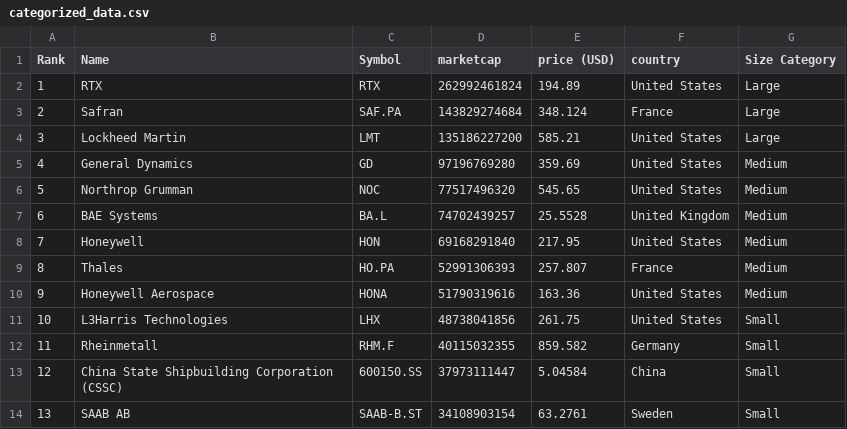
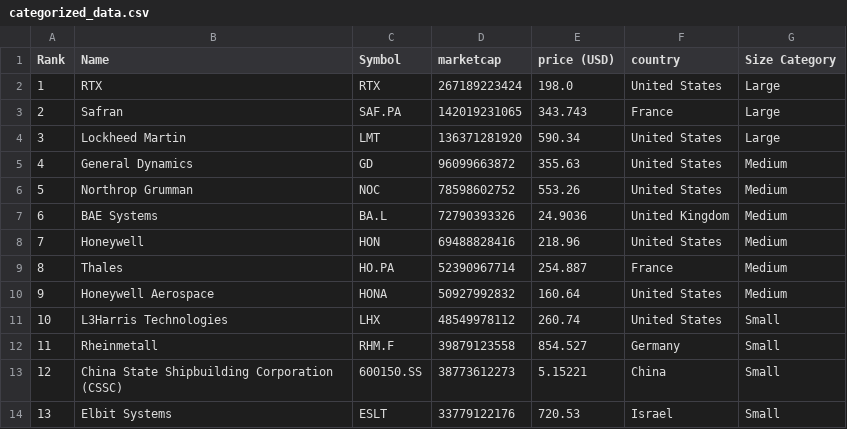
Before and after one commit to artfisica/taller-venezuela-junio-2024, a CSV file: categorized_data.csv, drawn as a sheet; only a part is shown; the diff covers the shown part only.

```diff
--- a/categorized_data.csv
+++ b/categorized_data.csv
@@ -1,14 +1,14 @@
 Rank,Name,Symbol,marketcap,price (USD),country,Size Category
-1,RTX,RTX,262992461824,194.89,United States,Large
-2,Safran,SAF.PA,143829274684,348.124,France,Large
-3,Lockheed Martin,LMT,135186227200,585.21,United States,Large
-4,General Dynamics,GD,97196769280,359.69,United States,Medium
-5,Northrop Grumman,NOC,77517496320,545.65,United States,Medium
-6,BAE Systems,BA.L,74702439257,25.5528,United Kingdom,Medium
-7,Honeywell,HON,69168291840,217.95,United States,Medium
-8,Thales,HO.PA,52991306393,257.807,France,Medium
-9,Honeywell Aerospace,HONA,51790319616,163.36,United States,Medium
-10,L3Harris Technologies,LHX,48738041856,261.75,United States,Small
-11,Rheinmetall,RHM.F,40115032355,859.582,Germany,Small
-12,China State Shipbuilding Corporation (CSSC),600150.SS,37973111447,5.04584,China,Small
-13,SAAB AB,SAAB-B.ST,34108903154,63.2761,Sweden,Small
+1,RTX,RTX,267189223424,198.0,United States,Large
+2,Safran,SAF.PA,142019231065,343.743,France,Large
+3,Lockheed Martin,LMT,136371281920,590.34,United States,Large
+4,General Dynamics,GD,96099663872,355.63,United States,Medium
+5,Northrop Grumman,NOC,78598602752,553.26,United States,Medium
+6,BAE Systems,BA.L,72790393326,24.9036,United Kingdom,Medium
+7,Honeywell,HON,69488828416,218.96,United States,Medium
+8,Thales,HO.PA,52390967714,254.887,France,Medium
+9,Honeywell Aerospace,HONA,50927992832,160.64,United States,Medium
+10,L3Harris Technologies,LHX,48549978112,260.74,United States,Small
+11,Rheinmetall,RHM.F,39879123558,854.527,Germany,Small
+12,China State Shipbuilding Corporation (CSSC),600150.SS,38773612273,5.15221,China,Small
+13,Elbit Systems,ESLT,33779122176,720.53,Israel,Small
```
Also changed, not shown: 147 edited cells elsewhere in this file, data.csv.
